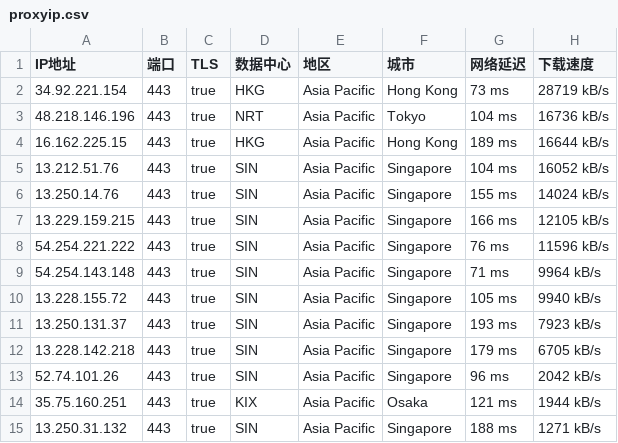
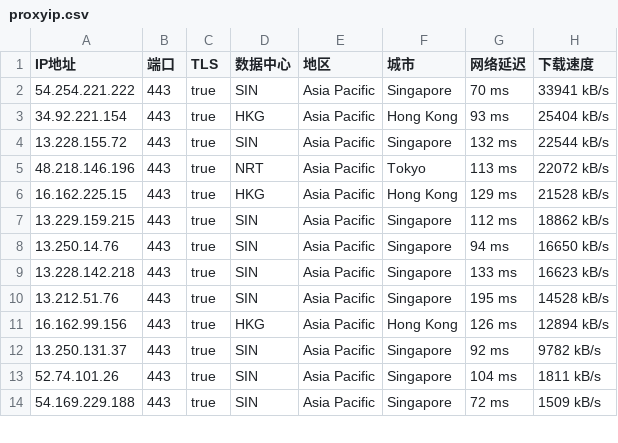
Before and after one commit to mountain787/Lunch-Bag-ip, a CSV file: proxyip.csv, drawn as a sheet; only a part is shown; the diff covers the shown part only.

Commit message:
2025-06-11 21:45:24

```diff
--- a/proxyip.csv
+++ b/proxyip.csv
@@ -1,15 +1,14 @@
 IP地址,端口,TLS,数据中心,地区,城市,网络延迟,下载速度
-34.92.221.154,443,true,HKG,Asia Pacific,Hong Kong,73 ms,28719 kB/s
-48.218.146.196,443,true,NRT,Asia Pacific,Tokyo,104 ms,16736 kB/s
-16.162.225.15,443,true,HKG,Asia Pacific,Hong Kong,189 ms,16644 kB/s
-13.212.51.76,443,true,SIN,Asia Pacific,Singapore,104 ms,16052 kB/s
-13.250.14.76,443,true,SIN,Asia Pacific,Singapore,155 ms,14024 kB/s
-13.229.159.215,443,true,SIN,Asia Pacific,Singapore,166 ms,12105 kB/s
-54.254.221.222,443,true,SIN,Asia Pacific,Singapore,76 ms,11596 kB/s
-54.254.143.148,443,true,SIN,Asia Pacific,Singapore,71 ms,9964 kB/s
-13.228.155.72,443,true,SIN,Asia Pacific,Singapore,105 ms,9940 kB/s
-13.250.131.37,443,true,SIN,Asia Pacific,Singapore,193 ms,7923 kB/s
-13.228.142.218,443,true,SIN,Asia Pacific,Singapore,179 ms,6705 kB/s
-52.74.101.26,443,true,SIN,Asia Pacific,Singapore,96 ms,2042 kB/s
-35.75.160.251,443,true,KIX,Asia Pacific,Osaka,121 ms,1944 kB/s
-13.250.31.132,443,true,SIN,Asia Pacific,Singapore,188 ms,1271 kB/s
+54.254.221.222,443,true,SIN,Asia Pacific,Singapore,70 ms,33941 kB/s
+34.92.221.154,443,true,HKG,Asia Pacific,Hong Kong,93 ms,25404 kB/s
+13.228.155.72,443,true,SIN,Asia Pacific,Singapore,132 ms,22544 kB/s
+48.218.146.196,443,true,NRT,Asia Pacific,Tokyo,113 ms,22072 kB/s
+16.162.225.15,443,true,HKG,Asia Pacific,Hong Kong,129 ms,21528 kB/s
+13.229.159.215,443,true,SIN,Asia Pacific,Singapore,112 ms,18862 kB/s
+13.250.14.76,443,true,SIN,Asia Pacific,Singapore,94 ms,16650 kB/s
+13.228.142.218,443,true,SIN,Asia Pacific,Singapore,133 ms,16623 kB/s
+13.212.51.76,443,true,SIN,Asia Pacific,Singapore,195 ms,14528 kB/s
+16.162.99.156,443,true,HKG,Asia Pacific,Hong Kong,126 ms,12894 kB/s
+13.250.131.37,443,true,SIN,Asia Pacific,Singapore,92 ms,9782 kB/s
+52.74.101.26,443,true,SIN,Asia Pacific,Singapore,104 ms,1811 kB/s
+54.169.229.188,443,true,SIN,Asia Pacific,Singapore,72 ms,1509 kB/s
```
Also changed, not shown: 1 added row and 14 edited cells elsewhere in this file.
